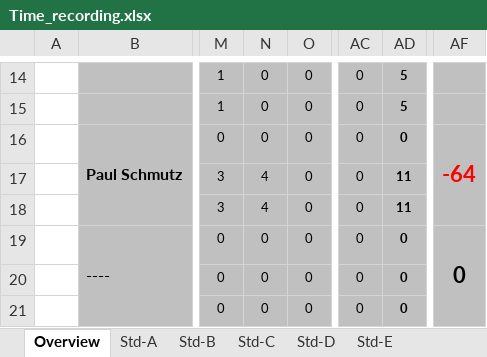
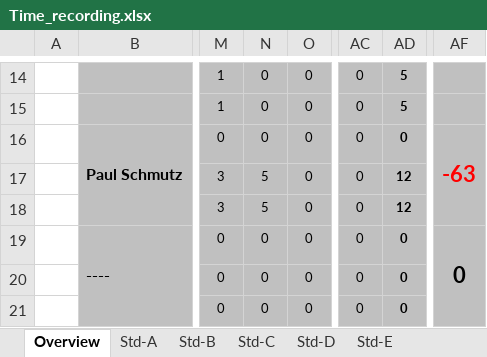
Before and after one commit to paulisch/archivist, an Excel workbook: Documentation/ProjectDocumentation/Time_recording.xlsx, sheet Overview, drawn as a sheet; only a part is shown, gaps mark what is left out; values as stored, in another font and other column widths than the file's, no borders; conditional formats not drawn; the diff names each change by its address in the sheet, - before the commit and + after, or states it on an @@ line.

Commit message:
Describe Project Environment

```diff
--- a/Documentation/ProjectDocumentation/Time_recording.xlsx (sheet Overview)
+++ b/Documentation/ProjectDocumentation/Time_recording.xlsx (sheet Overview)
-AF16: -64
+AF16: -63
-N17:N18: 4
+N17:N18: 5
-AD17:AD18: 11
+AD17:AD18: 12
```
Also changed, not shown: sheet Std-B, 1 other file.
